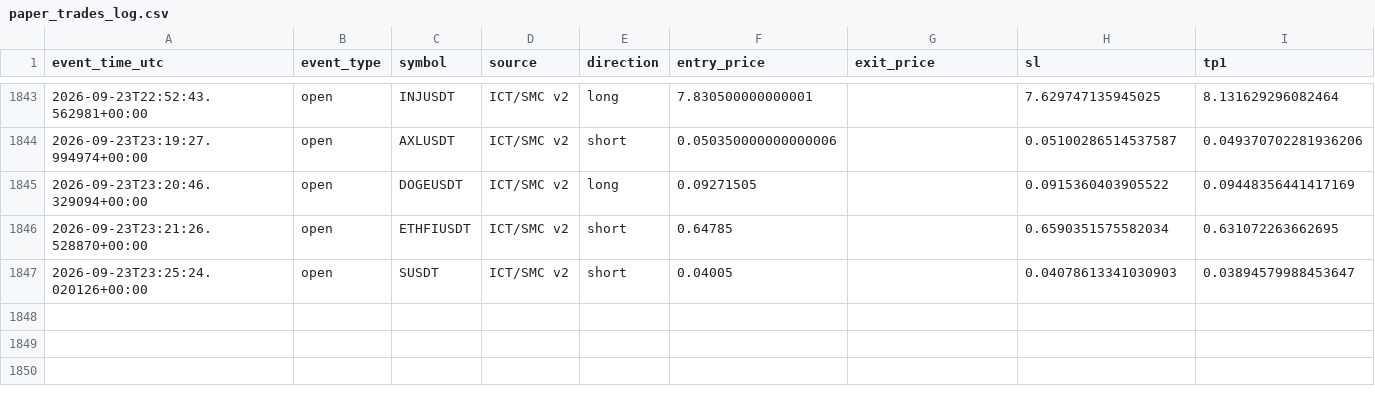
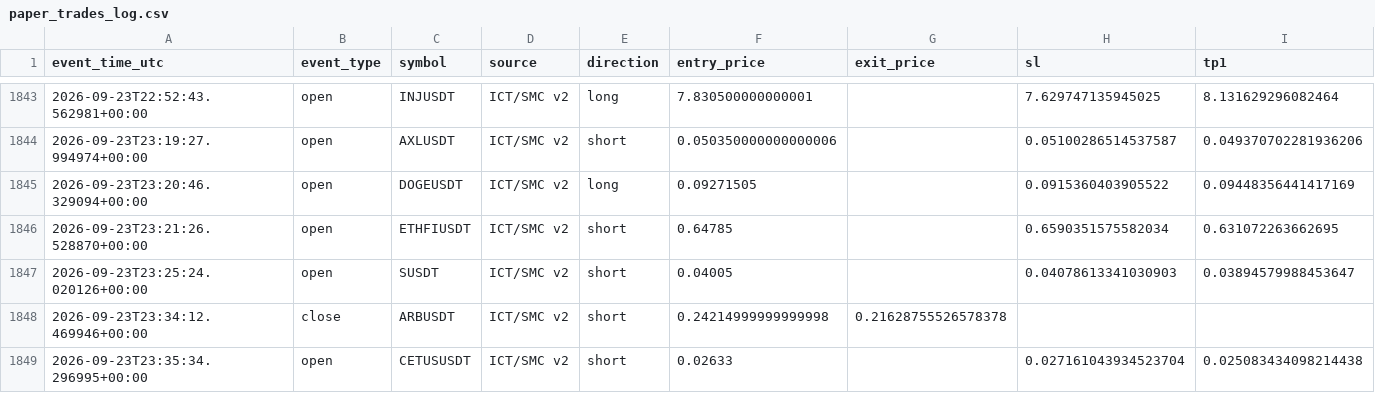
Before and after one commit to amirtorofi-sketch/tabdeal-usdt-live-trading-ready, a CSV file: bot2_live/paper_trades_log.csv, drawn as a sheet; only a part is shown, gaps mark what is left out; rows hold the shown columns only; the diff names each change by its address in the sheet, - before the commit and + after, or states it on an @@ line.

Commit message:
update bot2 state/paper log [skip ci]

```diff
--- a/bot2_live/paper_trades_log.csv
+++ b/bot2_live/paper_trades_log.csv
+row 1848: 2026-09-23T23:34:12.469946+00:00 | close | ARBUSDT | ICT/SMC v2 | short | 0.24214999999999998 | 0.21628755526578378
+row 1849: 2026-09-23T23:35:34.296995+00:00 | open | CETUSUSDT | ICT/SMC v2 | short | 0.02633 |  | 0.027161043934523704 | 0.025083434098214438
```
Also changed, not shown: 1 other file.
